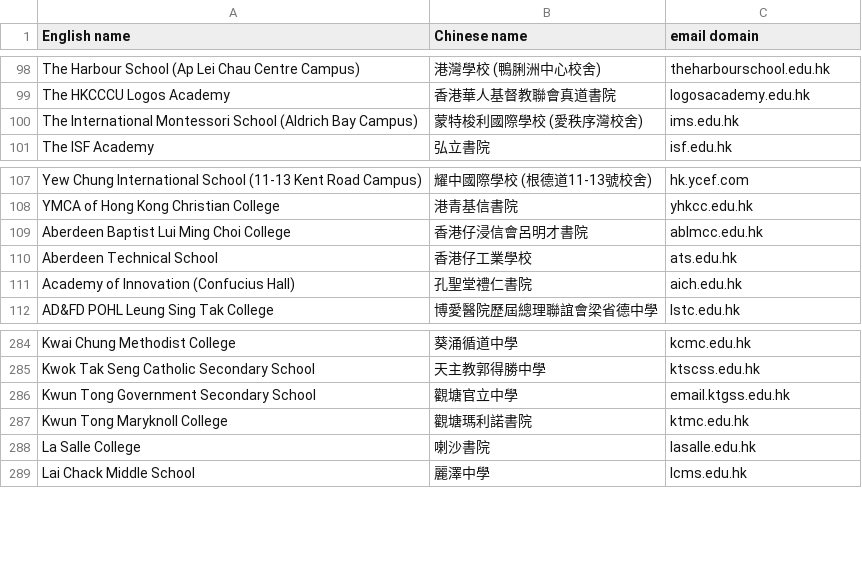
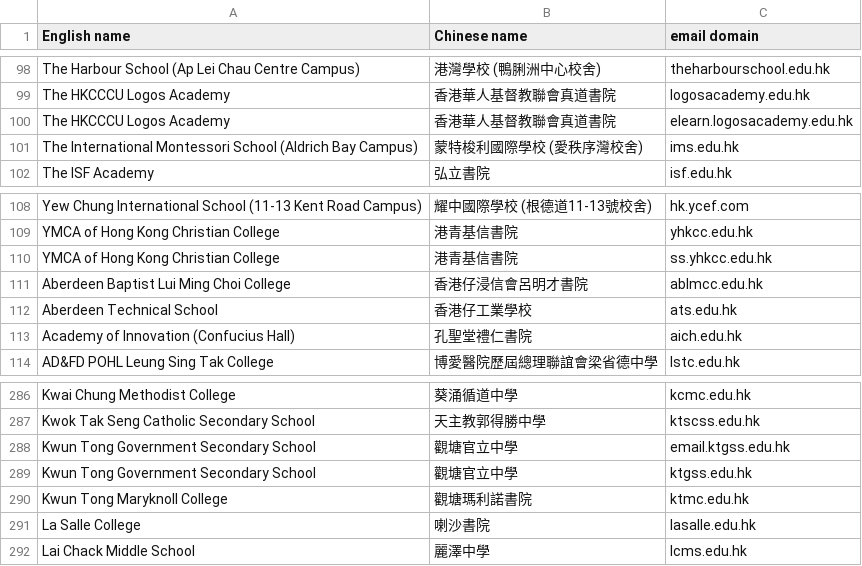
Before and after one commit to iamsteveng/loco-marketing, a CSV file: data/school-domains/school-domains.csv, drawn as a sheet; only a part is shown, gaps mark what is left out; the diff names each change by its address in the sheet, - before the commit and + after, or states it on an @@ line.

Commit message:
Add three confirmed secondary school student domains

```diff
--- a/data/school-domains/school-domains.csv
+++ b/data/school-domains/school-domains.csv
+row 100: The HKCCCU Logos Academy | 香港華人基督教聯會真道書院 | elearn.logosacademy.edu.hk
+row 110: YMCA of Hong Kong Christian College | 港青基信書院 | ss.yhkcc.edu.hk
+row 289: Kwun Tong Government Secondary School | 觀塘官立中學 | ktgss.edu.hk
```
Also changed, not shown: 1 other file.
